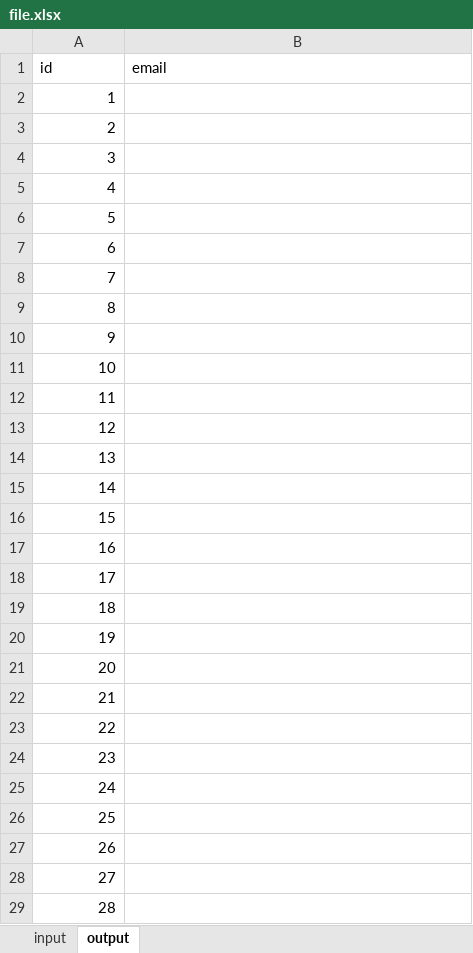
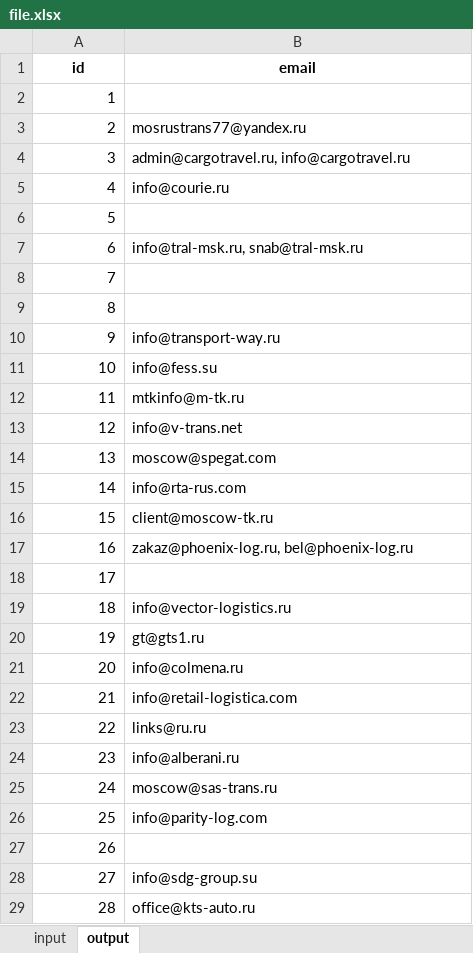
Before and after one commit to bolandeu/scripts, an Excel workbook: collect_email_from_sites_py/file.xlsx, sheet output, drawn as a sheet; only a part is shown; values as stored, in another font and other column widths than the file's, no borders; the diff covers the shown part only; the diff names each change by its address in the sheet, - before the commit and + after, or states it on an @@ line.

Commit message:
Первая версия скрипта сбора email с сайтов

```diff
--- a/collect_email_from_sites_py/file.xlsx (sheet output)
+++ b/collect_email_from_sites_py/file.xlsx (sheet output)
@@ A1:B1 bold: off → on, alignment: left → center @@
-B3 (email): (empty)
+B3 (email): mosrustrans77@yandex.ru
-B4 (email): (empty)
+B4 (email): admin@cargotravel.ru, info@cargotravel.ru
-B5 (email): (empty)
+B5 (email): info@courie.ru
-B7 (email): (empty)
+B7 (email): info@tral-msk.ru, snab@tral-msk.ru
-B10 (email): (empty)
+B10 (email): info@transport-way.ru
-B11 (email): (empty)
+B11 (email): info@fess.su
-B12 (email): (empty)
+B12 (email): mtkinfo@m-tk.ru
-B13 (email): (empty)
+B13 (email): info@v-trans.net
-B14 (email): (empty)
+B14 (email): moscow@spegat.com
-B15 (email): (empty)
+B15 (email): info@rta-rus.com
-B16 (email): (empty)
+B16 (email): client@moscow-tk.ru
-B17 (email): (empty)
+B17 (email): zakaz@phoenix-log.ru, bel@phoenix-log.ru
-B19 (email): (empty)
+B19 (email): info@vector-logistics.ru
-B20 (email): (empty)
+B20 (email): gt@gts1.ru
-B21 (email): (empty)
+B21 (email): info@colmena.ru
-B22 (email): (empty)
+B22 (email): info@retail-logistica.com
-B23 (email): (empty)
+B23 (email): links@ru.ru
-B24 (email): (empty)
+B24 (email): info@alberani.ru
-B25 (email): (empty)
+B25 (email): moscow@sas-trans.ru
-B26 (email): (empty)
+B26 (email): info@parity-log.com
-B28 (email): (empty)
+B28 (email): info@sdg-group.su
-B29 (email): (empty)
+B29 (email): office@kts-auto.ru
```
Also changed, not shown: 1 edited cell elsewhere in this sheet, 2 other files.
